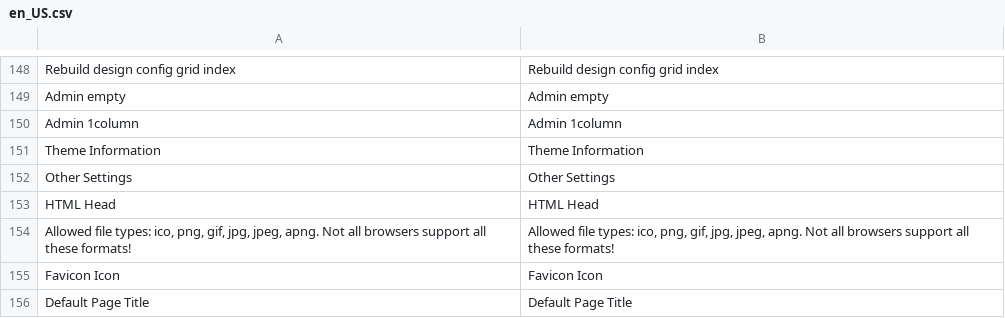
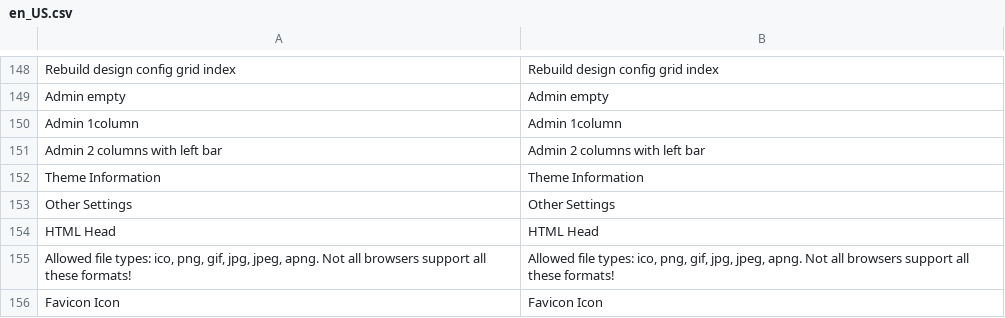
Before and after one commit to magenxcommerce/module-theme, a CSV file: i18n/en_US.csv, drawn as a sheet; only a part is shown, gaps mark what is left out; the shorter side is filled out with more unchanged rows; the diff names each change by its address in the sheet, - before the commit and + after, or states it on an @@ line.

```diff
--- a/i18n/en_US.csv
+++ b/i18n/en_US.csv
+row 151: Admin 2 columns with left bar | Admin 2 columns with left bar
```
Also changed, not shown: 20 other files.
